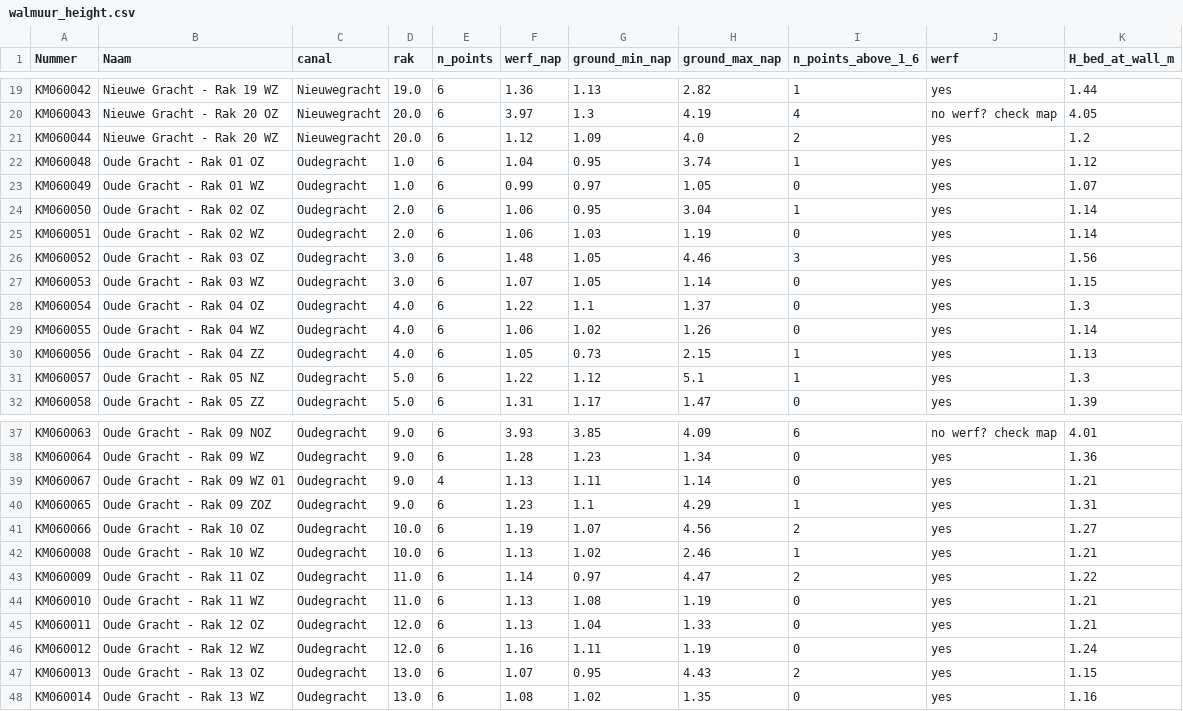
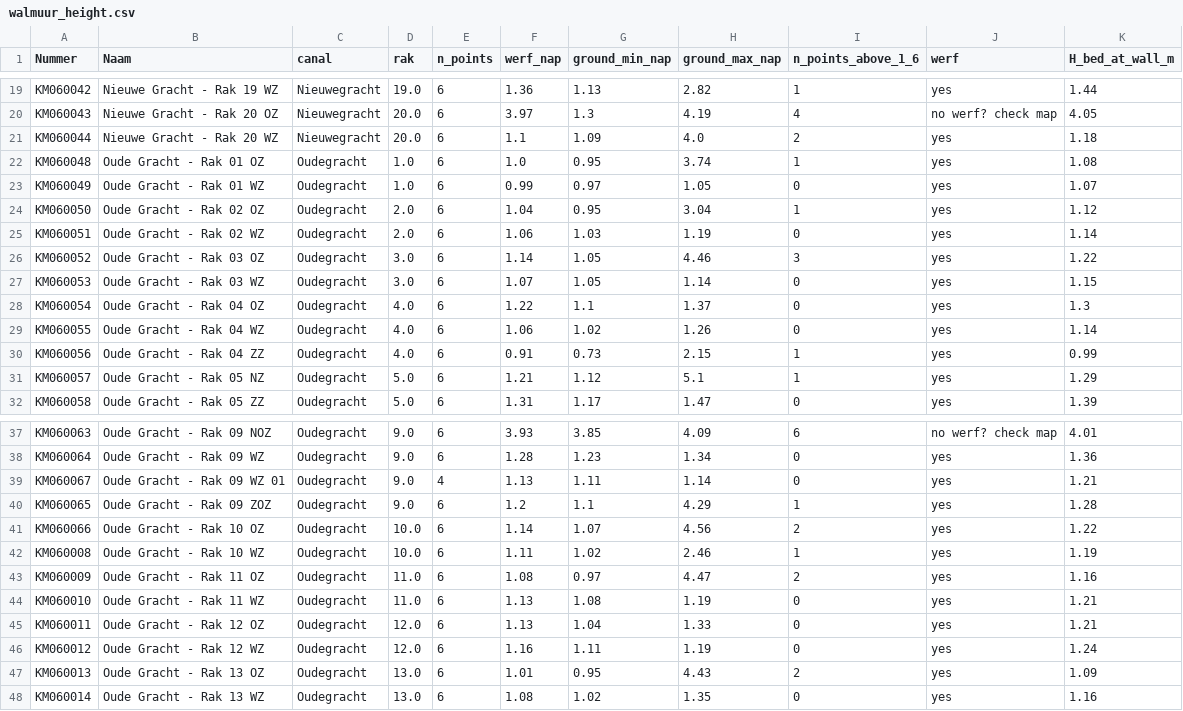
Before and after one commit to pepijnreyn/CME4150_GroupProject, a CSV file: data/processed/walmuur_height.csv, drawn as a sheet; only a part is shown, gaps mark what is left out; the diff covers the shown part only.

```diff
--- a/data/processed/walmuur_height.csv
+++ b/data/processed/walmuur_height.csv
@@ -20,8 +20,8 @@ KM060042,Nieuwe Gracht - Rak 19 WZ,Nieuwegracht,19.0,6,1.36,1.13,2.82,1,yes,1.44
 KM060043,Nieuwe Gracht - Rak 20 OZ,Nieuwegracht,20.0,6,3.97,1.3,4.19,4,no werf? check map,4.05
-KM060044,Nieuwe Gracht - Rak 20 WZ,Nieuwegracht,20.0,6,1.12,1.09,4.0,2,yes,1.2
-KM060048,Oude Gracht - Rak 01 OZ,Oudegracht,1.0,6,1.04,0.95,3.74,1,yes,1.12
+KM060044,Nieuwe Gracht - Rak 20 WZ,Nieuwegracht,20.0,6,1.1,1.09,4.0,2,yes,1.18
+KM060048,Oude Gracht - Rak 01 OZ,Oudegracht,1.0,6,1.0,0.95,3.74,1,yes,1.08
 KM060049,Oude Gracht - Rak 01 WZ,Oudegracht,1.0,6,0.99,0.97,1.05,0,yes,1.07
-KM060050,Oude Gracht - Rak 02 OZ,Oudegracht,2.0,6,1.06,0.95,3.04,1,yes,1.14
+KM060050,Oude Gracht - Rak 02 OZ,Oudegracht,2.0,6,1.04,0.95,3.04,1,yes,1.12
 KM060051,Oude Gracht - Rak 02 WZ,Oudegracht,2.0,6,1.06,1.03,1.19,0,yes,1.14
-KM060052,Oude Gracht - Rak 03 OZ,Oudegracht,3.0,6,1.48,1.05,4.46,3,yes,1.56
+KM060052,Oude Gracht - Rak 03 OZ,Oudegracht,3.0,6,1.14,1.05,4.46,3,yes,1.22
 KM060053,Oude Gracht - Rak 03 WZ,Oudegracht,3.0,6,1.07,1.05,1.14,0,yes,1.15
@@ -29,4 +29,4 @@ KM060054,Oude Gracht - Rak 04 OZ,Oudegracht,4.0,6,1.22,1.1,1.37,0,yes,1.3
 KM060055,Oude Gracht - Rak 04 WZ,Oudegracht,4.0,6,1.06,1.02,1.26,0,yes,1.14
-KM060056,Oude Gracht - Rak 04 ZZ,Oudegracht,4.0,6,1.05,0.73,2.15,1,yes,1.13
-KM060057,Oude Gracht - Rak 05 NZ,Oudegracht,5.0,6,1.22,1.12,5.1,1,yes,1.3
+KM060056,Oude Gracht - Rak 04 ZZ,Oudegracht,4.0,6,0.91,0.73,2.15,1,yes,0.99
+KM060057,Oude Gracht - Rak 05 NZ,Oudegracht,5.0,6,1.21,1.12,5.1,1,yes,1.29
 KM060058,Oude Gracht - Rak 05 ZZ,Oudegracht,5.0,6,1.31,1.17,1.47,0,yes,1.39
@@ -39,6 +39,6 @@ KM060064,Oude Gracht - Rak 09 WZ,Oudegracht,9.0,6,1.28,1.23,1.34,0,yes,1.36
 KM060067,Oude Gracht - Rak 09 WZ 01,Oudegracht,9.0,4,1.13,1.11,1.14,0,yes,1.21
-KM060065,Oude Gracht - Rak 09 ZOZ,Oudegracht,9.0,6,1.23,1.1,4.29,1,yes,1.31
-KM060066,Oude Gracht - Rak 10 OZ,Oudegracht,10.0,6,1.19,1.07,4.56,2,yes,1.27
-KM060008,Oude Gracht - Rak 10 WZ,Oudegracht,10.0,6,1.13,1.02,2.46,1,yes,1.21
-KM060009,Oude Gracht - Rak 11 OZ,Oudegracht,11.0,6,1.14,0.97,4.47,2,yes,1.22
+KM060065,Oude Gracht - Rak 09 ZOZ,Oudegracht,9.0,6,1.2,1.1,4.29,1,yes,1.28
+KM060066,Oude Gracht - Rak 10 OZ,Oudegracht,10.0,6,1.14,1.07,4.56,2,yes,1.22
+KM060008,Oude Gracht - Rak 10 WZ,Oudegracht,10.0,6,1.11,1.02,2.46,1,yes,1.19
+KM060009,Oude Gracht - Rak 11 OZ,Oudegracht,11.0,6,1.08,0.97,4.47,2,yes,1.16
 KM060010,Oude Gracht - Rak 11 WZ,Oudegracht,11.0,6,1.13,1.08,1.19,0,yes,1.21
@@ -46,3 +46,3 @@ KM060011,Oude Gracht - Rak 12 OZ,Oudegracht,12.0,6,1.13,1.04,1.33,0,yes,1.21
 KM060012,Oude Gracht - Rak 12 WZ,Oudegracht,12.0,6,1.16,1.11,1.19,0,yes,1.24
-KM060013,Oude Gracht - Rak 13 OZ,Oudegracht,13.0,6,1.07,0.95,4.43,2,yes,1.15
+KM060013,Oude Gracht - Rak 13 OZ,Oudegracht,13.0,6,1.01,0.95,4.43,2,yes,1.09
 KM060014,Oude Gracht - Rak 13 WZ,Oudegracht,13.0,6,1.08,1.02,1.35,0,yes,1.16
```
Also changed, not shown: 8 edited cells elsewhere in this file, data/processed/walmuur_failure_probability.csv, data/processed/walmuur_sensitivity.csv, 27 other files.
